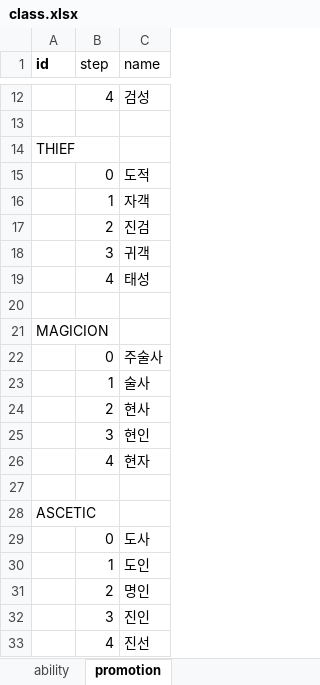
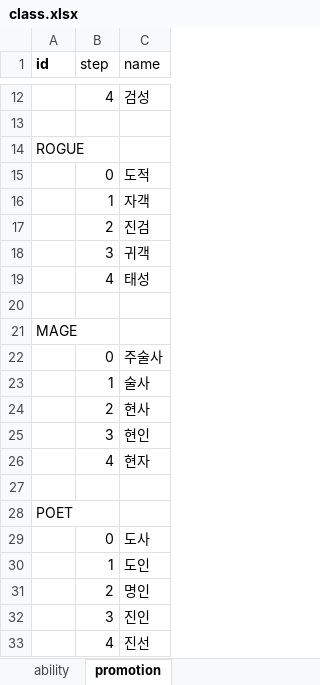
Before and after one commit to boyism80/fb, an Excel workbook: resources/table/class.xlsx, sheet promotion, drawn as a sheet; only a part is shown, gaps mark what is left out; values as stored, in another font and other column widths than the file's, no borders; the diff names each change by its address in the sheet, - before the commit and + after, or states it on an @@ line.

```diff
--- a/resources/table/class.xlsx (sheet promotion)
+++ b/resources/table/class.xlsx (sheet promotion)
-A14 (id): THIEF
+A14 (id): ROGUE
-A21 (id): MAGICION
+A21 (id): MAGE
-A28 (id): ASCETIC
+A28 (id): POET
```
Also changed, not shown: sheet ability, resources/table/enum.class.xlsx, resources/table/item.xlsx, 5 other files.
